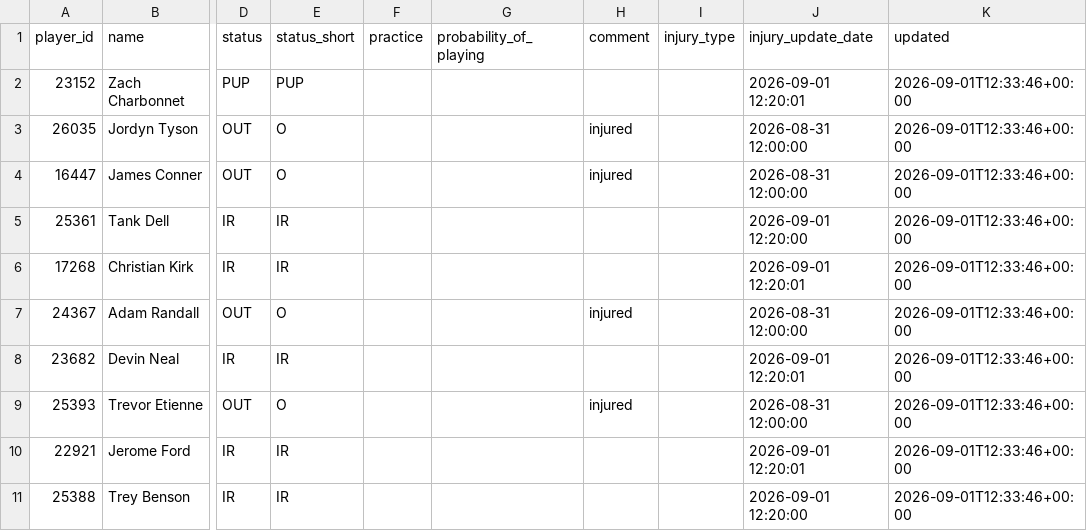
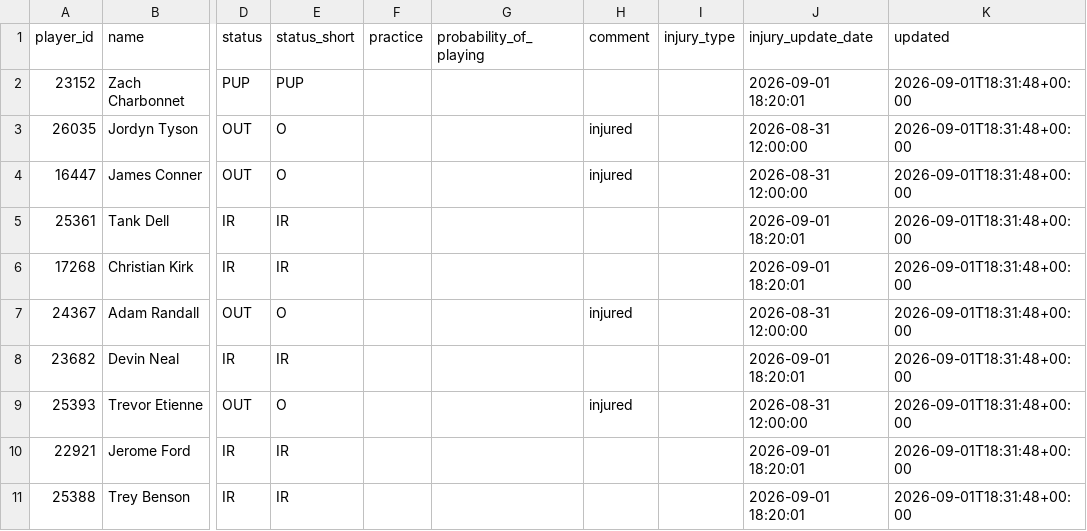
Before and after one commit to nukesim/nuke-dfs-hub, a CSV file: data/nfl_availability_current.csv, drawn as a sheet; only a part is shown, gaps mark what is left out; the diff names each change by its address in the sheet, - before the commit and + after, or states it on an @@ line.

```diff
--- a/data/nfl_availability_current.csv
+++ b/data/nfl_availability_current.csv
-J2 (injury_update_date): 2026-09-01 12:20:01
+J2 (injury_update_date): 2026-09-01 18:20:01
-K2:K11 (updated): 2026-09-01T12:33:46+00:00
+K2:K11 (updated): 2026-09-01T18:31:48+00:00
-J5 (injury_update_date): 2026-09-01 12:20:00
+J5 (injury_update_date): 2026-09-01 18:20:01
-J6 (injury_update_date): 2026-09-01 12:20:01
+J6 (injury_update_date): 2026-09-01 18:20:01
-J8 (injury_update_date): 2026-09-01 12:20:01
+J8 (injury_update_date): 2026-09-01 18:20:01
-J10 (injury_update_date): 2026-09-01 12:20:01
+J10 (injury_update_date): 2026-09-01 18:20:01
-J11 (injury_update_date): 2026-09-01 12:20:00
+J11 (injury_update_date): 2026-09-01 18:20:01
```
